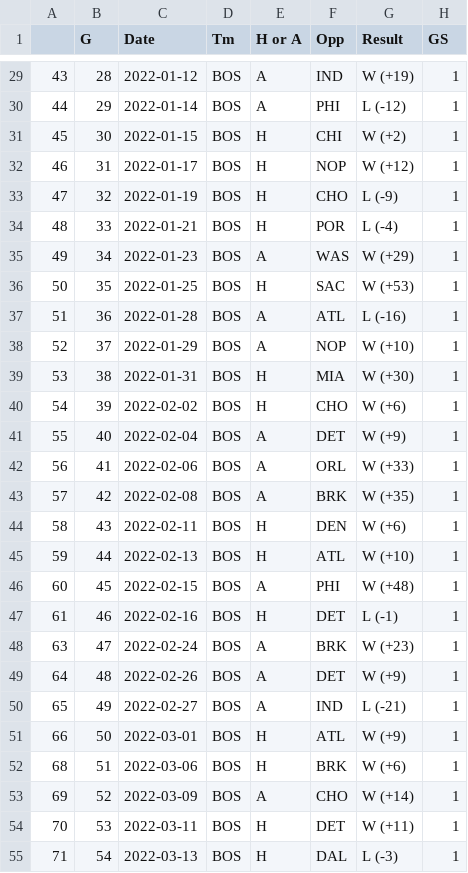
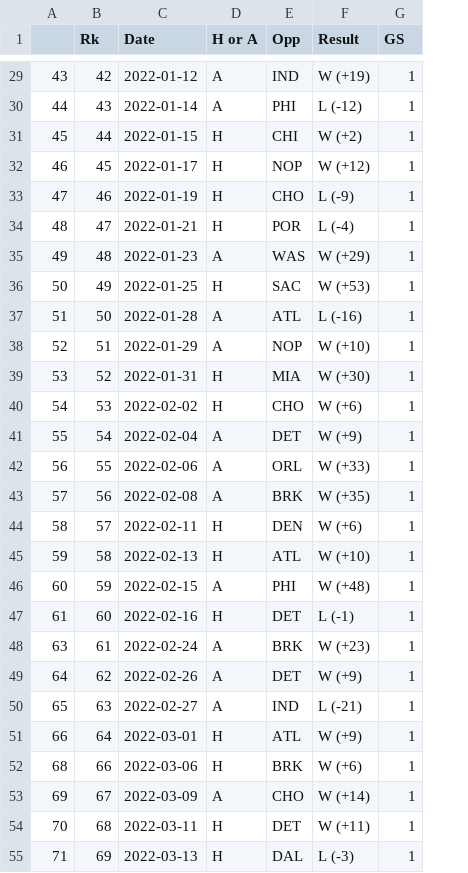
Before and after one commit to Rogercas1/Celtics, a CSV file: Brown.csv, drawn as a sheet; only a part is shown, gaps mark what is left out; the diff covers the shown part only; the diff names each change by its address in the sheet, - before the commit and + after, or states it on an @@ line.

```diff
--- a/Brown.csv
+++ b/Brown.csv
-column D (Tm), rows 29-55: all BOS
-B1: G
+B1: Rk
-B29 (Rk): 28
+B29 (Rk): 42
-B30 (Rk): 29
+B30 (Rk): 43
-B31 (Rk): 30
+B31 (Rk): 44
-B32 (Rk): 31
+B32 (Rk): 45
-B33 (Rk): 32
+B33 (Rk): 46
-B34 (Rk): 33
+B34 (Rk): 47
-B35 (Rk): 34
+B35 (Rk): 48
-B36 (Rk): 35
+B36 (Rk): 49
-B37 (Rk): 36
+B37 (Rk): 50
-B38 (Rk): 37
+B38 (Rk): 51
-B39 (Rk): 38
+B39 (Rk): 52
-B40 (Rk): 39
+B40 (Rk): 53
-B41 (Rk): 40
+B41 (Rk): 54
-B42 (Rk): 41
+B42 (Rk): 55
-B43 (Rk): 42
+B43 (Rk): 56
-B44 (Rk): 43
+B44 (Rk): 57
-B45 (Rk): 44
+B45 (Rk): 58
-B46 (Rk): 45
+B46 (Rk): 59
-B47 (Rk): 46
+B47 (Rk): 60
-B48 (Rk): 47
+B48 (Rk): 61
-B49 (Rk): 48
+B49 (Rk): 62
-B50 (Rk): 49
+B50 (Rk): 63
-B51 (Rk): 50
+B51 (Rk): 64
-B52 (Rk): 51
+B52 (Rk): 66
-B53 (Rk): 52
+B53 (Rk): 67
-B54 (Rk): 53
+B54 (Rk): 68
-B55 (Rk): 54
+B55 (Rk): 69
```
Also changed, not shown: 37 edited cells elsewhere in this file, Tatum.csv.
